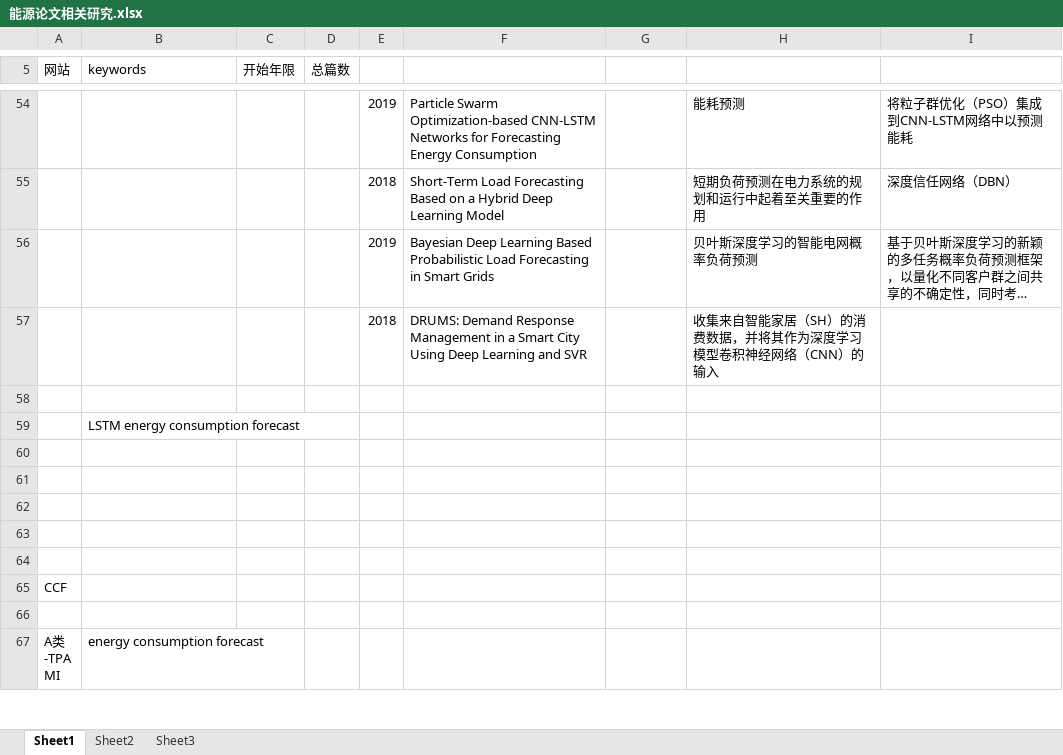
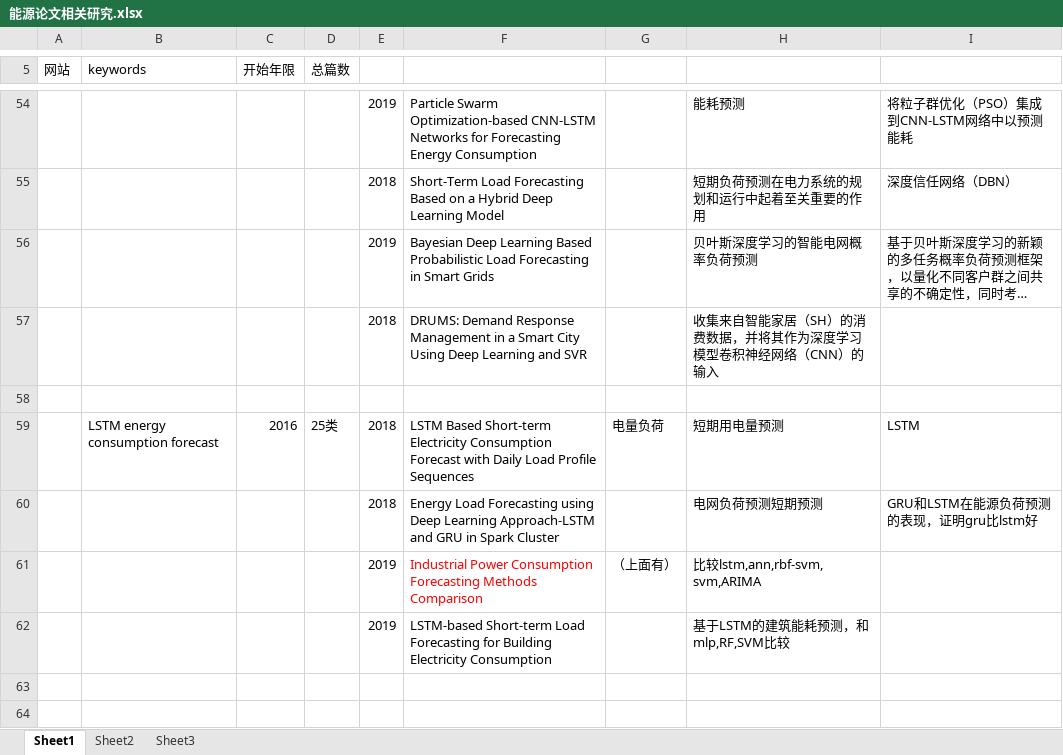
Before and after one commit to Qinguoshuai/lunwen, an Excel workbook: 能源文献/文献研究/能源论文相关研究.xlsx, sheet Sheet1, drawn as a sheet; only a part is shown, gaps mark what is left out; the shorter side is filled out with more unchanged rows; long unchanged cells end in …; values as stored, in another font and other column widths than the file's, no borders; removed rows and columns are numbered as before the commit, all else as after; the diff names each change by its address in the sheet, - before the commit and + after, or states it on an @@ line.

```diff
--- a/能源文献/文献研究/能源论文相关研究.xlsx (sheet Sheet1)
+++ b/能源文献/文献研究/能源论文相关研究.xlsx (sheet Sheet1)
-row 59:  | LSTM energy consumption forecast
-row 59: (empty)
+row 59:  | LSTM energy consumption forecast | 2016 | 25类 | 2018 | LSTM Based Short-term Electricity Consumption Forecast with Daily Load Profile Sequences | 电量负荷 | 短期用电量预测 | LSTM
-row 60: (empty)
+row 60:  |  |  |  | 2018 | Energy Load Forecasting using Deep Learning Approach-LSTM and GRU in Spark Cluster |  | 电网负荷预测短期预测 | GRU和LSTM在能源负荷预测的表现，证明gru比lstm好
-row 61: (empty)
+row 61:  |  |  |  | 2019 | Industrial Power Consumption Forecasting Methods Comparison | （上面有） | 比较lstm,ann,rbf-svm, svm,ARIMA
+row 62:  |  |  |  | 2019 | LSTM-based Short-term Load Forecasting for Building Electricity Consumption |  | 基于LSTM的建筑能耗预测，和mlp,RF,SVM比较
```
Also changed, not shown: 2 other files.
